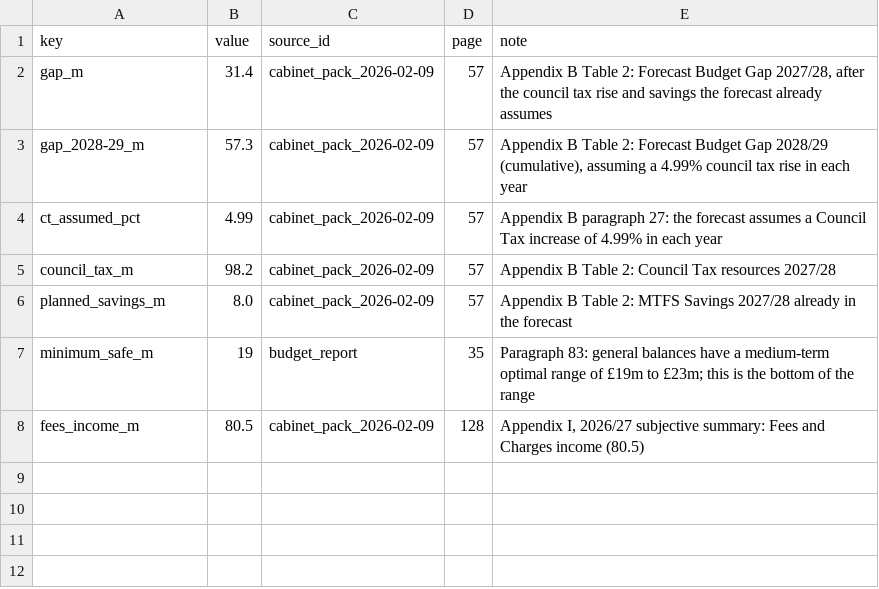
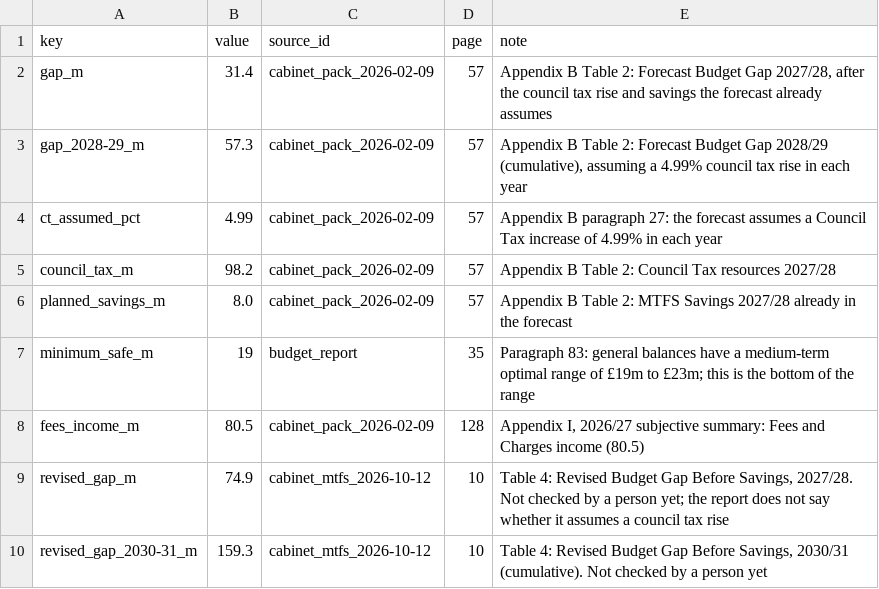
Before and after one commit to xternal/borough-ledger, a CSV file: data/manual/next_year_2027-28.csv, drawn as a sheet.

```diff
--- a/data/manual/next_year_2027-28.csv
+++ b/data/manual/next_year_2027-28.csv
@@ -8 +8,3 @@ minimum_safe_m,19,budget_report,35,Paragraph 83: general balances have a medium-
 fees_income_m,80.5,cabinet_pack_2026-02-09,128,"Appendix I, 2026/27 subjective summary: Fees and Charges income (80.5)"
+revised_gap_m,74.9,cabinet_mtfs_2026-10-12,10,"Table 4: Revised Budget Gap Before Savings, 2027/28. Not checked by a person yet; the report does not say whether it assumes a council tax rise"
+revised_gap_2030-31_m,159.3,cabinet_mtfs_2026-10-12,10,"Table 4: Revised Budget Gap Before Savings, 2030/31 (cumulative). Not checked by a person yet"
```
Also changed, not shown: 9 other files.
